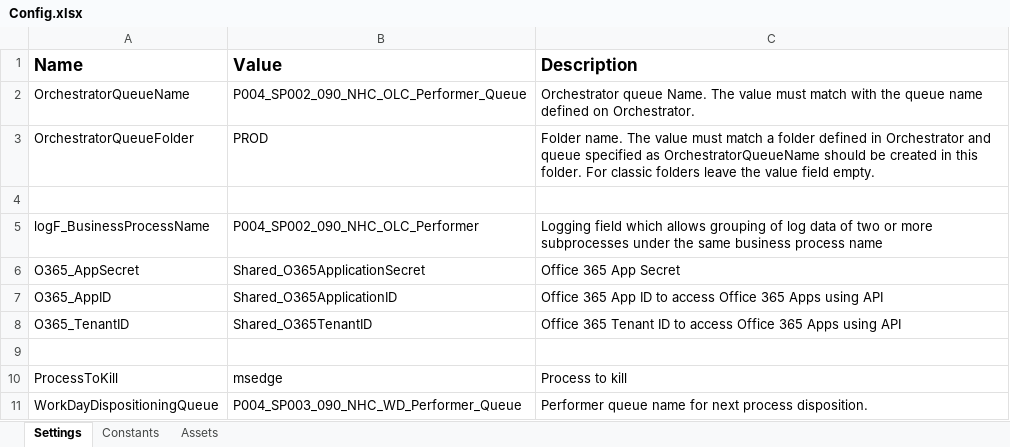
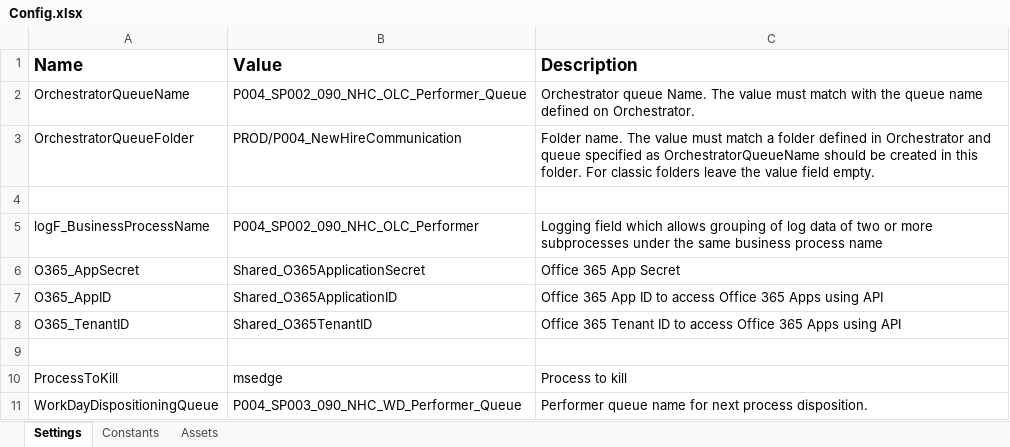
Before and after one commit to ok-omes-escrow/P004_SP002_090_NewHireCommunication_OfferLetterCreation_Performer, an Excel workbook: Data/Config.xlsx, sheet Settings, drawn as a sheet; values as stored, in another font and other column widths than the file's, no borders; the diff names each change by its address in the sheet, - before the commit and + after, or states it on an @@ line.

Commit message:
config update for prod

```diff
--- a/Data/Config.xlsx (sheet Settings)
+++ b/Data/Config.xlsx (sheet Settings)
-B3 (Value): PROD
+B3 (Value): PROD/P004_NewHireCommunication
```
